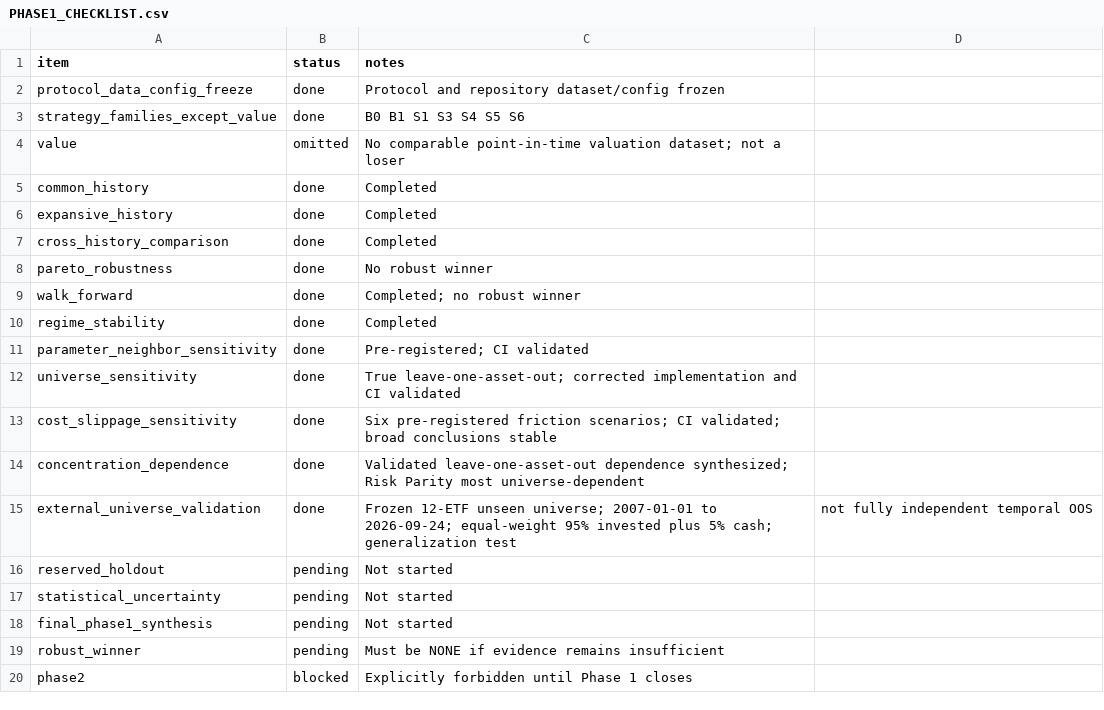
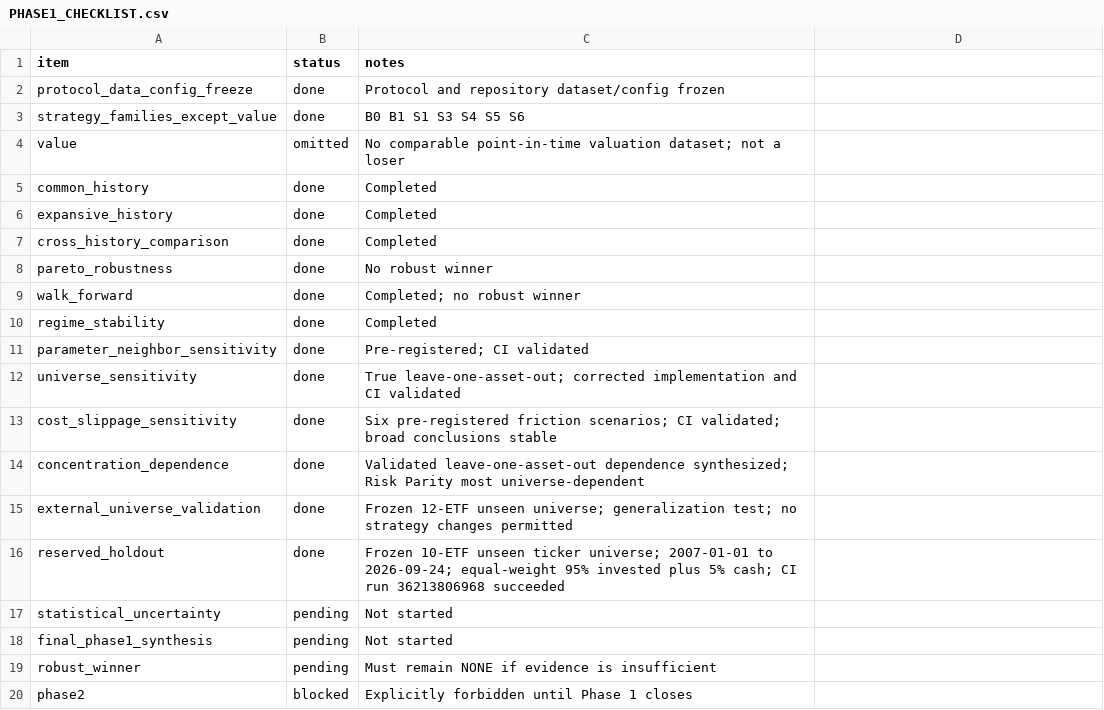
Before and after one commit to asotomayorb/portfolio-strategy-lab, a CSV file: docs/PHASE1_CHECKLIST.csv, drawn as a sheet.

Commit message:
Record Phase 1 reserved holdout results

```diff
--- a/docs/PHASE1_CHECKLIST.csv
+++ b/docs/PHASE1_CHECKLIST.csv
@@ -14,7 +14,7 @@ cost_slippage_sensitivity,done,Six pre-registered friction scenarios; CI validat
 concentration_dependence,done,Validated leave-one-asset-out dependence synthesized; Risk Parity most universe-dependent
-external_universe_validation,done,Frozen 12-ETF unseen universe; 2007-01-01 to 2026-09-24; equal-weight 95% invested plus 5% cash; generalization test, not fully independent temporal OOS
-reserved_holdout,pending,Not started
+external_universe_validation,done,Frozen 12-ETF unseen universe; generalization test; no strategy changes permitted
+reserved_holdout,done,Frozen 10-ETF unseen ticker universe; 2007-01-01 to 2026-09-24; equal-weight 95% invested plus 5% cash; CI run 36213806968 succeeded
 statistical_uncertainty,pending,Not started
 final_phase1_synthesis,pending,Not started
-robust_winner,pending,Must be NONE if evidence remains insufficient
+robust_winner,pending,Must remain NONE if evidence is insufficient
 phase2,blocked,Explicitly forbidden until Phase 1 closes
```
Also changed, not shown: 4 other files.
